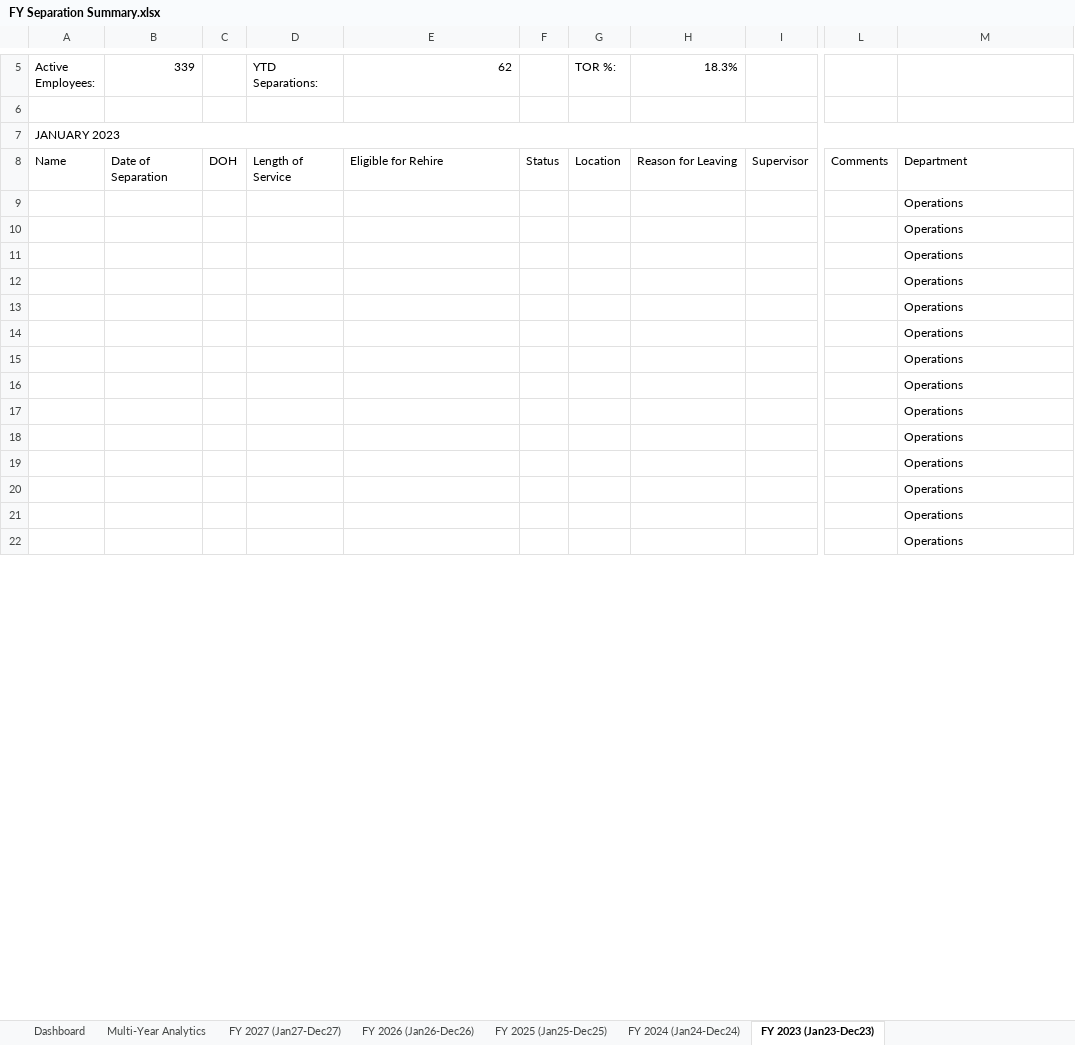
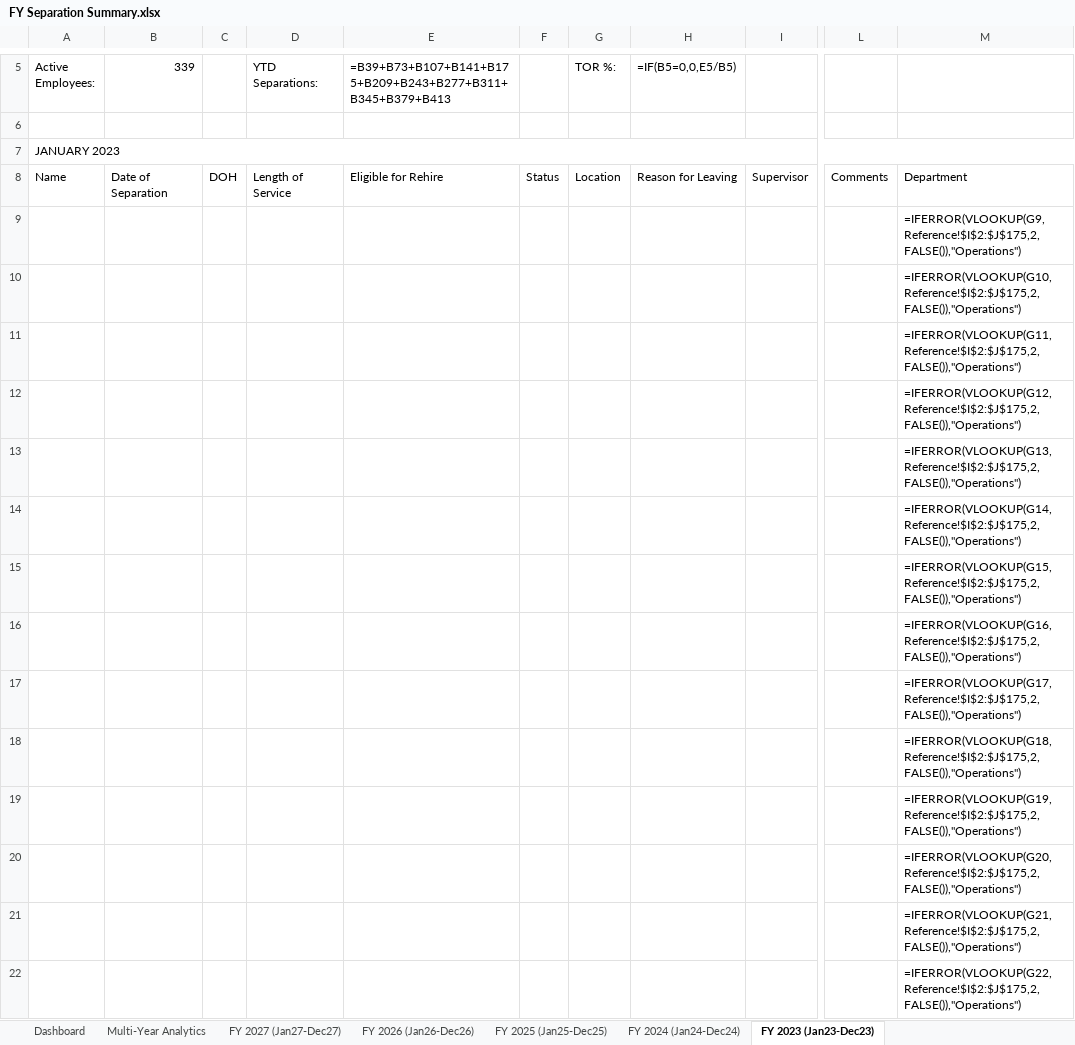
Before and after one commit to kylejames0513-bot/evcaccess, an Excel workbook: FY Separation Summary.xlsx, sheet FY 2023 (Jan23-Dec23), drawn as a sheet; only a part is shown, gaps mark what is left out; values as stored, in another font and other column widths than the file's, no cell formats; formulas without a stored value are shown as written; the diff covers the shown part only; the diff names each change by its address in the sheet, - before the commit and + after, or states it on an @@ line.

```diff
--- a/FY Separation Summary.xlsx (sheet FY 2023 (Jan23-Dec23))
+++ b/FY Separation Summary.xlsx (sheet FY 2023 (Jan23-Dec23))
-E5: 62
+E5: =B39+B73+B107+B141+B175+B209+B243+B277+B311+B345+B379+B413
-H5: 18.3%
+H5: =IF(B5=0,0,E5/B5)
-M9: Operations
+M9: =IFERROR(VLOOKUP(G9,Reference!$I$2:$J$175,2,FALSE()),"Operations")
-M10: Operations
+M10: =IFERROR(VLOOKUP(G10,Reference!$I$2:$J$175,2,FALSE()),"Operations")
-M11: Operations
+M11: =IFERROR(VLOOKUP(G11,Reference!$I$2:$J$175,2,FALSE()),"Operations")
-M12: Operations
+M12: =IFERROR(VLOOKUP(G12,Reference!$I$2:$J$175,2,FALSE()),"Operations")
-M13: Operations
+M13: =IFERROR(VLOOKUP(G13,Reference!$I$2:$J$175,2,FALSE()),"Operations")
-M14: Operations
+M14: =IFERROR(VLOOKUP(G14,Reference!$I$2:$J$175,2,FALSE()),"Operations")
-M15: Operations
+M15: =IFERROR(VLOOKUP(G15,Reference!$I$2:$J$175,2,FALSE()),"Operations")
-M16: Operations
+M16: =IFERROR(VLOOKUP(G16,Reference!$I$2:$J$175,2,FALSE()),"Operations")
-M17: Operations
+M17: =IFERROR(VLOOKUP(G17,Reference!$I$2:$J$175,2,FALSE()),"Operations")
-M18: Operations
+M18: =IFERROR(VLOOKUP(G18,Reference!$I$2:$J$175,2,FALSE()),"Operations")
-M19: Operations
+M19: =IFERROR(VLOOKUP(G19,Reference!$I$2:$J$175,2,FALSE()),"Operations")
-M20: Operations
+M20: =IFERROR(VLOOKUP(G20,Reference!$I$2:$J$175,2,FALSE()),"Operations")
-M21: Operations
+M21: =IFERROR(VLOOKUP(G21,Reference!$I$2:$J$175,2,FALSE()),"Operations")
-M22: Operations
+M22: =IFERROR(VLOOKUP(G22,Reference!$I$2:$J$175,2,FALSE()),"Operations")
```
Also changed, not shown: 358 edited cells elsewhere in this sheet, sheet Dashboard, sheet Multi-Year Analytics, sheet FY 2025 (Jan25-Dec25), sheet FY 2027 (Jan27-Dec27), sheet FY 2024 (Jan24-Dec24), sheet FY 2026 (Jan26-Dec26), cell formats, 2 other files.
